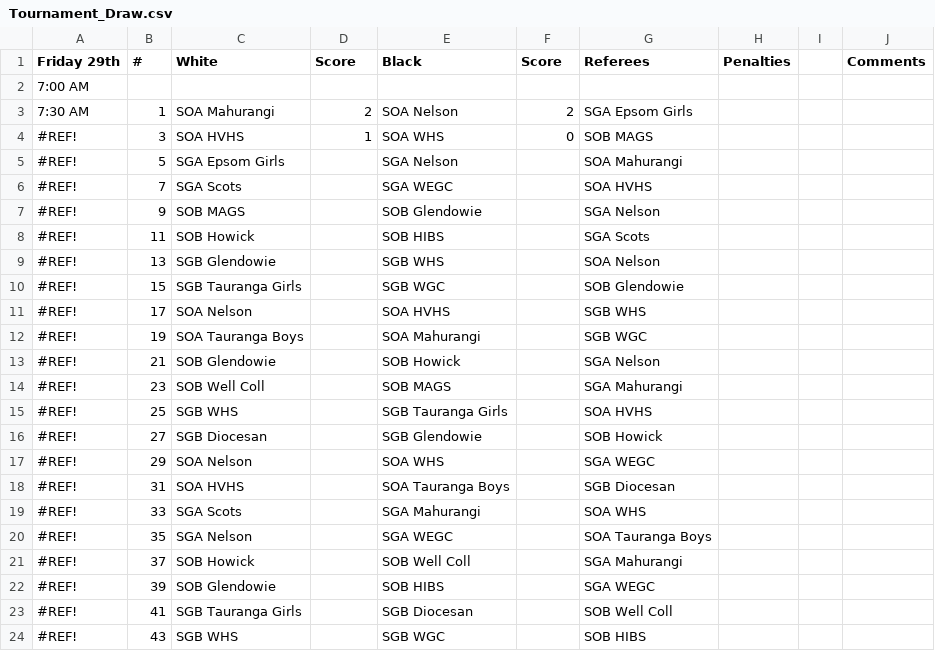
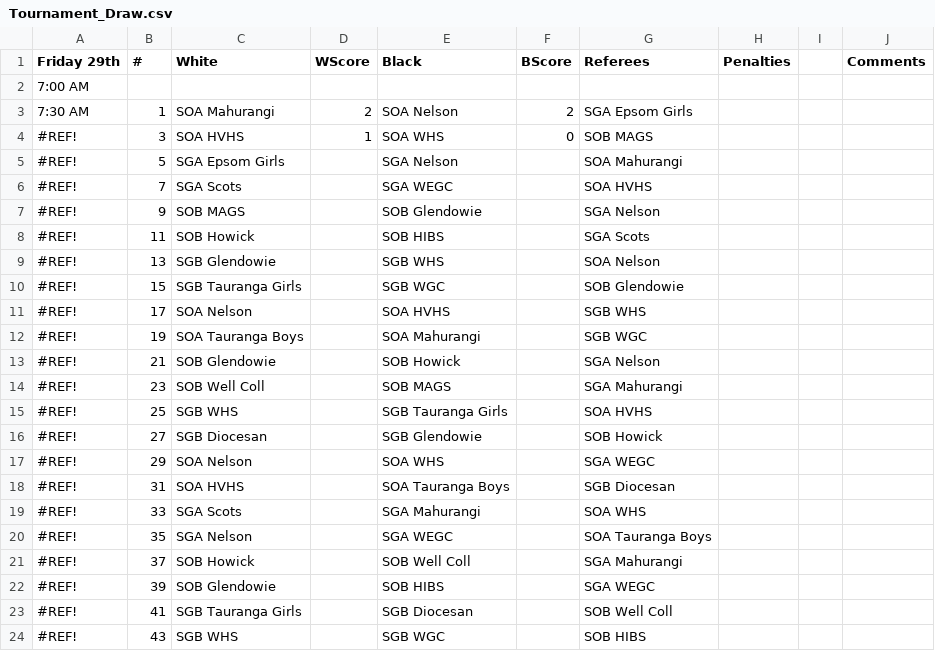
Before and after one commit to davidstirling777-star/Underwater-Hockey-Scoring-Desk-Kit, a CSV file: assets/Tournament_Draw.csv, drawn as a sheet.

Commit message:
Update Tournament_Draw.csv

```diff
--- a/assets/Tournament_Draw.csv
+++ b/assets/Tournament_Draw.csv
@@ -1,2 +1,2 @@
-Friday 29th,#,White ,Score,Black,Score,Referees,Penalties,,Comments
+Friday 29th,#,White ,WScore,Black,BScore,Referees,Penalties,,Comments
 7:00 AM,,,,,,,,,
```
